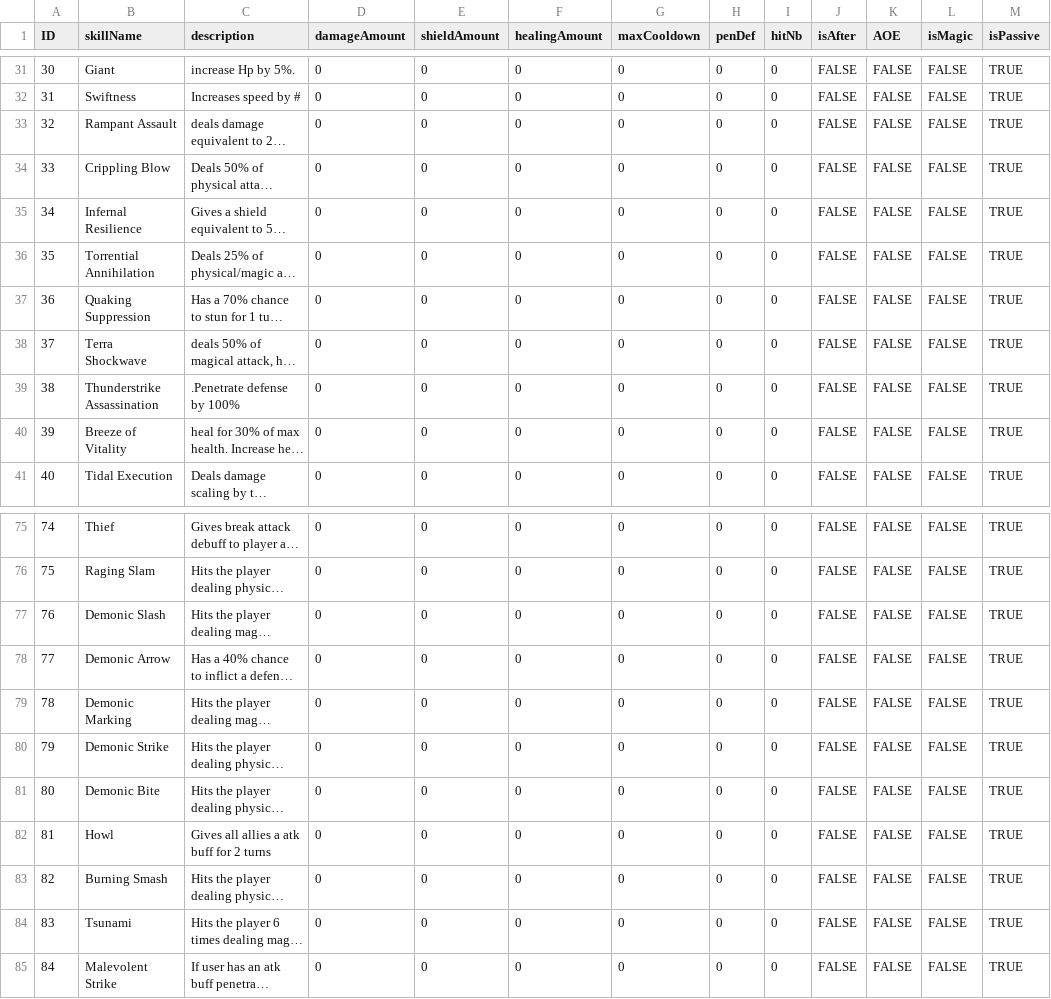
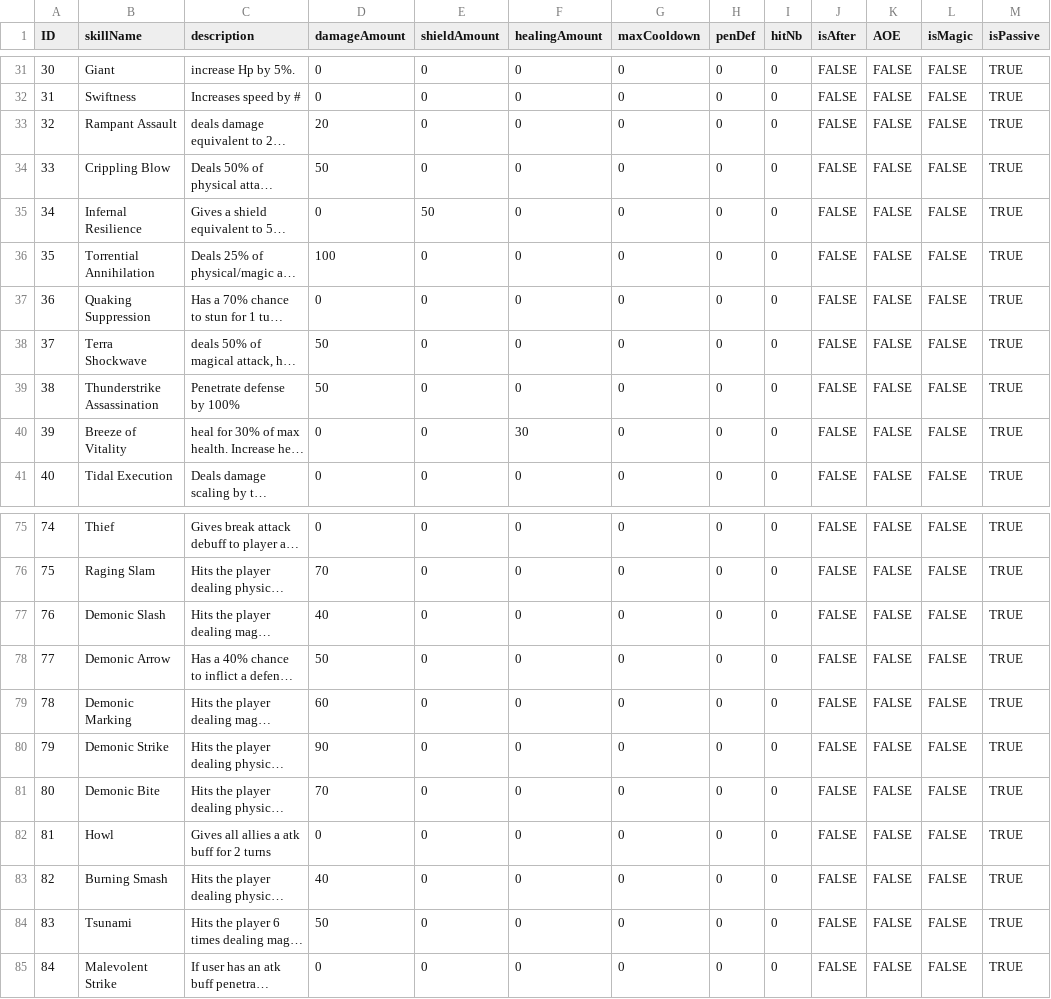
Before and after one commit to FrownGate/Ennisia, a CSV file: Assets/Editor/CSV/Skills.csv, drawn as a sheet; only a part is shown, gaps mark what is left out; long unchanged cells end in …; the diff covers the shown part only; the diff names each change by its address in the sheet, - before the commit and + after, or states it on an @@ line.

```diff
--- a/Assets/Editor/CSV/Skills.csv
+++ b/Assets/Editor/CSV/Skills.csv
-D33 (damageAmount): 0
+D33 (damageAmount): 20
-D34 (damageAmount): 0
+D34 (damageAmount): 50
-E35 (shieldAmount): 0
+E35 (shieldAmount): 50
-D36 (damageAmount): 0
+D36 (damageAmount): 100
-D38:D39 (damageAmount): 0
+D38:D39 (damageAmount): 50
-C39 (description): .Penetrate defense by 100%
+C39 (description): Penetrate defense by 100%
-F40 (healingAmount): 0
+F40 (healingAmount): 30
-D76 (damageAmount): 0
+D76 (damageAmount): 70
-D77 (damageAmount): 0
+D77 (damageAmount): 40
-D78 (damageAmount): 0
+D78 (damageAmount): 50
-D79 (damageAmount): 0
+D79 (damageAmount): 60
-D80 (damageAmount): 0
+D80 (damageAmount): 90
-D81 (damageAmount): 0
+D81 (damageAmount): 70
-D83 (damageAmount): 0
+D83 (damageAmount): 40
-D84 (damageAmount): 0
+D84 (damageAmount): 50
```
Also changed, not shown: 40 edited cells elsewhere in this file, 2 other files.
